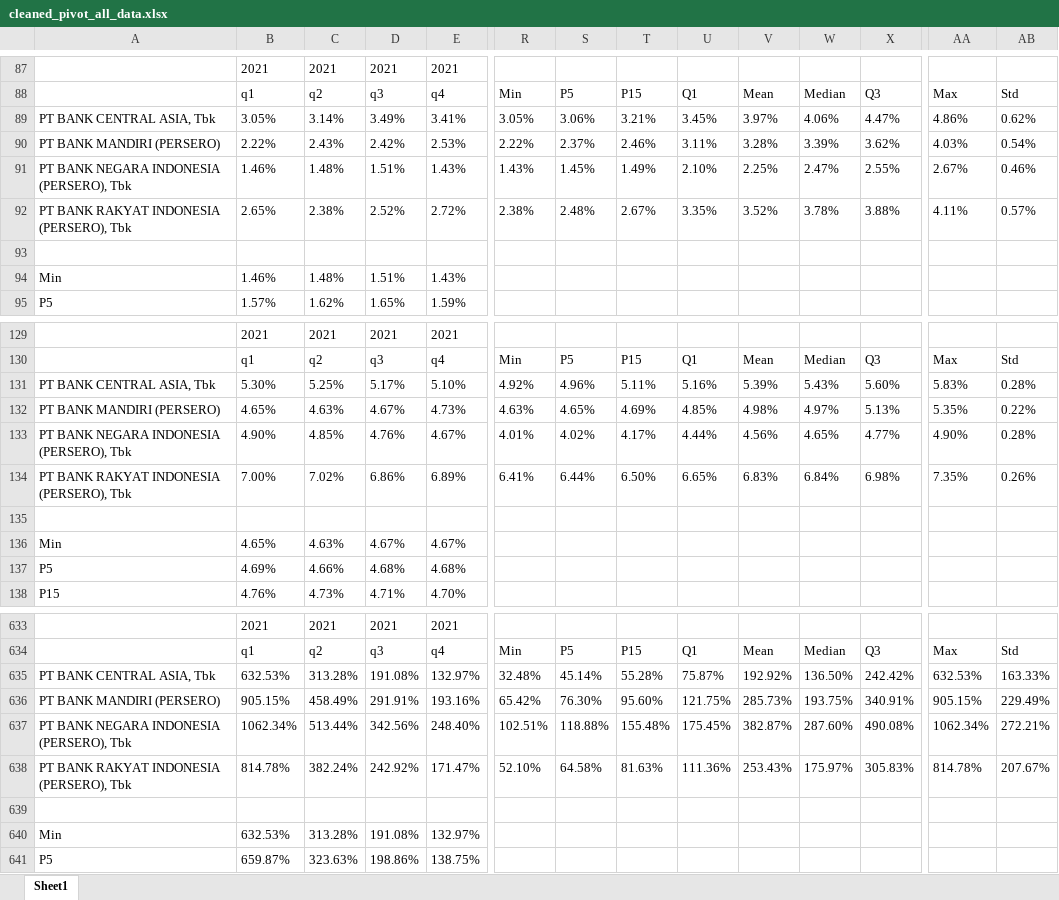
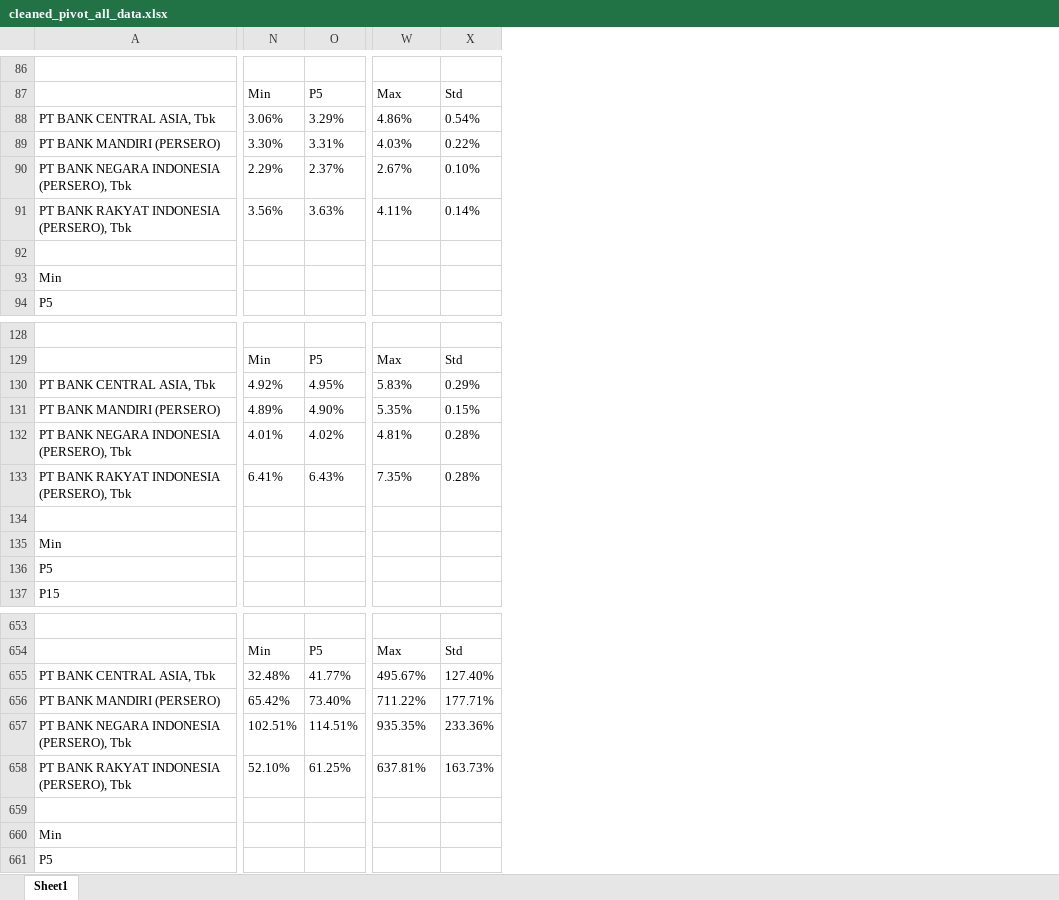
Before and after one commit to Macro-Economic-Student/Financial-Statement-Analysis, an Excel workbook: data/cleaned_pivot_all_data.xlsx, sheet Sheet1, drawn as a sheet; only a part is shown, gaps mark what is left out; values as stored, in another font and other column widths than the file's, no borders; removed rows and columns are numbered as before the commit, all else as after; the diff covers the shown part only; the diff names each change by its address in the sheet, - before the commit and + after, or states it on an @@ line.

```diff
--- a/data/cleaned_pivot_all_data.xlsx (sheet Sheet1)
+++ b/data/cleaned_pivot_all_data.xlsx (sheet Sheet1)
-column B, rows 87-95: 2021 | q1 | 3.05% | 2.22% | 1.46% | 2.65% |  | 1.46% | 1.57%; rows 129-138: 2021 | q1 | 5.30% | 4.65% | 4.90% | 7.00% |  | 4.65% | 4.69% | 4.76%; rows 633-641: 2021 | q1 | 632.53% | 905.15% | 1062.34% | 814.78% |  | 632.53% | 659.87%
-column C, rows 87-95: 2021 | q2 | 3.14% | 2.43% | 1.48% | 2.38% |  | 1.48% | 1.62%; rows 129-138: 2021 | q2 | 5.25% | 4.63% | 4.85% | 7.02% |  | 4.63% | 4.66% | 4.73%; rows 633-641: 2021 | q2 | 313.28% | 458.49% | 513.44% | 382.24% |  | 313.28% | 323.63%
-column D, rows 87-95: 2021 | q3 | 3.49% | 2.42% | 1.51% | 2.52% |  | 1.51% | 1.65%; rows 129-138: 2021 | q3 | 5.17% | 4.67% | 4.76% | 6.86% |  | 4.67% | 4.68% | 4.71%; rows 633-641: 2021 | q3 | 191.08% | 291.91% | 342.56% | 242.92% |  | 191.08% | 198.86%
-column E, rows 87-95: 2021 | q4 | 3.41% | 2.53% | 1.43% | 2.72% |  | 1.43% | 1.59%; rows 129-138: 2021 | q4 | 5.10% | 4.73% | 4.67% | 6.89% |  | 4.67% | 4.68% | 4.70%; rows 633-641: 2021 | q4 | 132.97% | 193.16% | 248.40% | 171.47% |  | 132.97% | 138.75%
-column T, rows 88-92: P15 | 3.21% | 2.46% | 1.49% | 2.67%; rows 130-134: P15 | 5.11% | 4.69% | 4.17% | 6.50%; rows 634-638: P15 | 55.28% | 95.60% | 155.48% | 81.63%
-column U, rows 88-92: Q1 | 3.45% | 3.11% | 2.10% | 3.35%; rows 130-134: Q1 | 5.16% | 4.85% | 4.44% | 6.65%; rows 634-638: Q1 | 75.87% | 121.75% | 175.45% | 111.36%
-column V, rows 88-92: Mean | 3.97% | 3.28% | 2.25% | 3.52%; rows 130-134: Mean | 5.39% | 4.98% | 4.56% | 6.83%; rows 634-638: Mean | 192.92% | 285.73% | 382.87% | 253.43%
-column W, rows 88-92: Median | 4.06% | 3.39% | 2.47% | 3.78%; rows 130-134: Median | 5.43% | 4.97% | 4.65% | 6.84%; rows 634-638: Median | 136.50% | 193.75% | 287.60% | 175.97%
-column X, rows 88-92: Q3 | 4.47% | 3.62% | 2.55% | 3.88%; rows 130-134: Q3 | 5.60% | 5.13% | 4.77% | 6.98%; rows 634-638: Q3 | 242.42% | 340.91% | 490.08% | 305.83%
-N88: 3.05%
+N88: 3.06%
-O88: 3.06%
+O88: 3.29%
-X88: 0.62%
+X88: 0.54%
-N89: 2.22%
+N89: 3.30%
-O89: 2.37%
+O89: 3.31%
-X89: 0.54%
+X89: 0.22%
-N90: 1.43%
+N90: 2.29%
-O90: 1.45%
+O90: 2.37%
-X90: 0.46%
+X90: 0.10%
-N91: 2.38%
+N91: 3.56%
-O91: 2.48%
+O91: 3.63%
-X91: 0.57%
+X91: 0.14%
-O130: 4.96%
+O130: 4.95%
-X130: 0.28%
+X130: 0.29%
-N131: 4.63%
+N131: 4.89%
-O131: 4.65%
+O131: 4.90%
-X131: 0.22%
+X131: 0.15%
-W132: 4.90%
+W132: 4.81%
-O133: 6.44%
+O133: 6.43%
-X133: 0.26%
+X133: 0.28%
-O655: 45.14%
+O655: 41.77%
-W655: 632.53%
+W655: 495.67%
-X655: 163.33%
+X655: 127.40%
-O656: 76.30%
+O656: 73.40%
-W656: 905.15%
+W656: 711.22%
-X656: 229.49%
+X656: 177.71%
-O657: 118.88%
+O657: 114.51%
-W657: 1062.34%
+W657: 935.35%
-X657: 272.21%
+X657: 233.36%
-O658: 64.58%
+O658: 61.25%
-W658: 814.78%
+W658: 637.81%
-X658: 207.67%
+X658: 163.73%
```
Also changed, not shown: 65 added rows, 1 removed row, 7 added columns, 2 removed columns and 284 edited cells elsewhere in this sheet, 1 other file.
